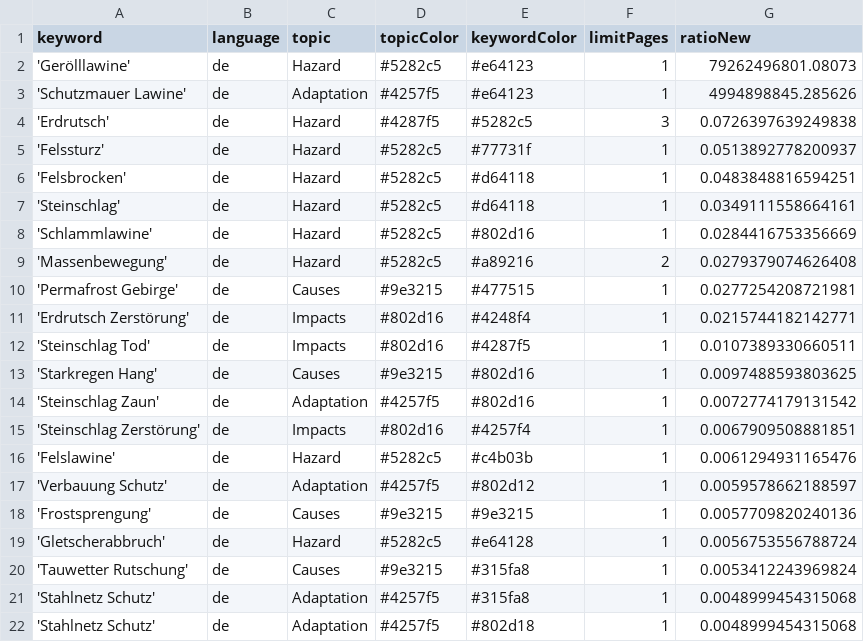
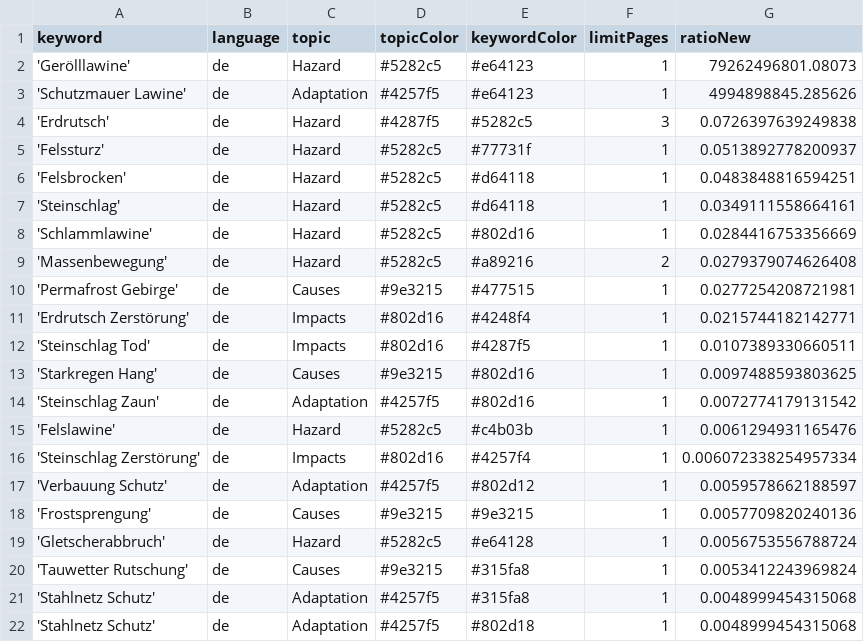
Before and after one commit to tapio-22-Digitale-Methoden-News/MassIsComing, a CSV file: keywords.csv, drawn as a sheet.

Commit message:
Commit from GitHub Actions (harvest:0.0)

```diff
--- a/keywords.csv
+++ b/keywords.csv
@@ -14,4 +14,4 @@ keyword,language,topic,topicColor,keywordColor,limitPages,ratioNew
 'Steinschlag Zaun',de,Adaptation,#4257f5,#802d16,1,0.0072774179131542
-'Steinschlag Zerstörung',de,Impacts,#802d16,#4257f4,1,0.0067909508881851
 'Felslawine',de,Hazard,#5282c5,#c4b03b,1,0.0061294931165476
+'Steinschlag Zerstörung',de,Impacts,#802d16,#4257f4,1,0.006072338254957334
 'Verbauung Schutz',de,Adaptation,#4257f5,#802d12,1,0.0059578662188597
```
